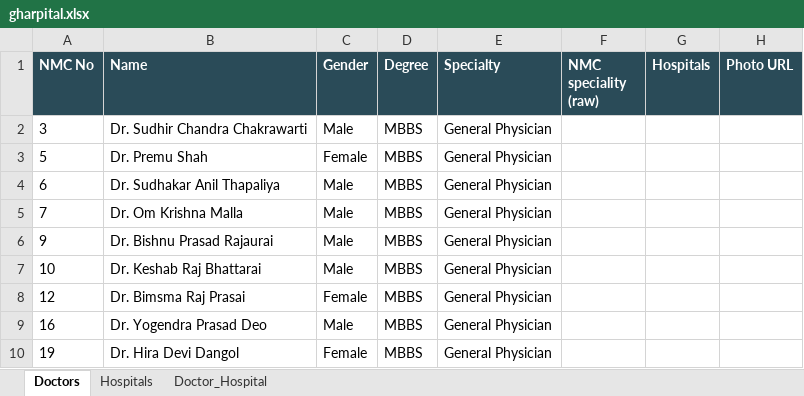
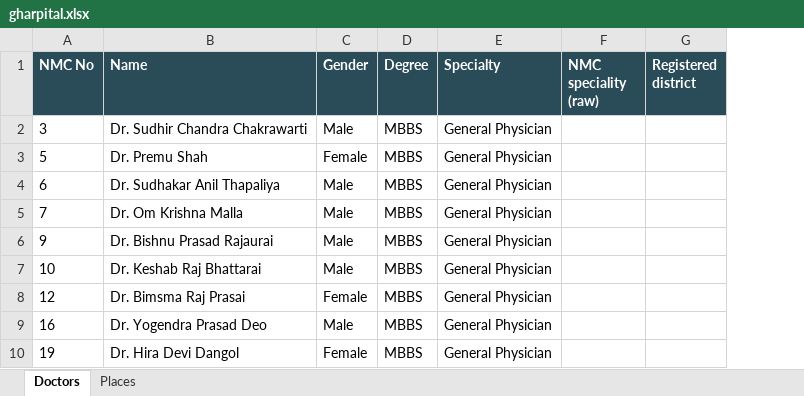
Before and after one commit to bikusth/gharpital, an Excel workbook: data/export/gharpital.xlsx, sheet Doctors, drawn as a sheet; only a part is shown; values as stored, in another font and other column widths than the file's, no borders; removed rows and columns are numbered as before the commit, all else as after; the diff names each change by its address in the sheet, - before the commit and + after, or states it on an @@ line.

```diff
--- a/data/export/gharpital.xlsx (sheet Doctors)
+++ b/data/export/gharpital.xlsx (sheet Doctors)
-sheet tab: Hospitals
+sheet tab: Places
-sheet tab: Doctor_Hospital
-column G (Hospitals), empty
-column H (Photo URL), empty
+column G (Registered district), empty
```
Also changed, not shown: sheet Places, 17 other files.
